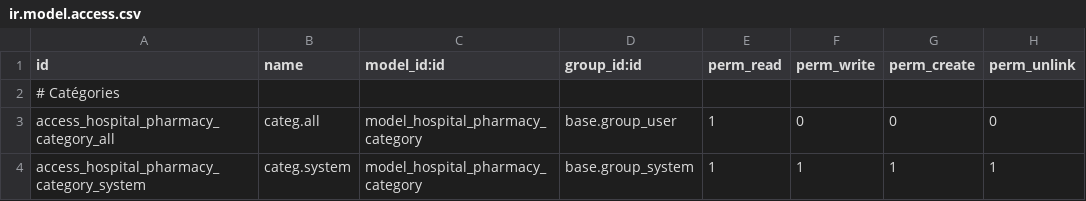
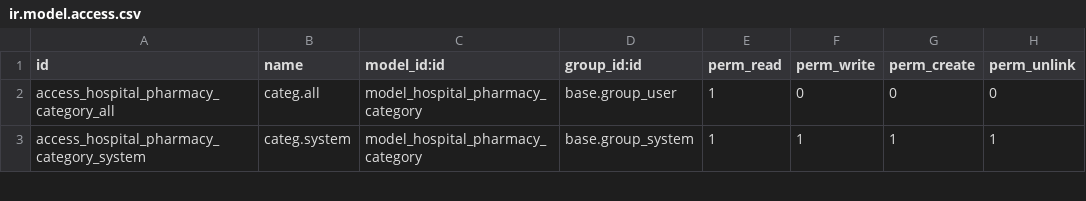
Before and after one commit to Armel75/hospital_management_system, a CSV file: addons/care_center_pharmacy/security/ir.model.access.csv, drawn as a sheet; only a part is shown; the diff covers the shown part only; the diff names each change by its address in the sheet, - before the commit and + after, or states it on an @@ line.

```diff
--- a/addons/care_center_pharmacy/security/ir.model.access.csv
+++ b/addons/care_center_pharmacy/security/ir.model.access.csv
-row 2: # Catégories
```
Also changed, not shown: 10 removed rows elsewhere in this file, addons/care_center_billing/security/ir.model.access.csv, 12 other files.
